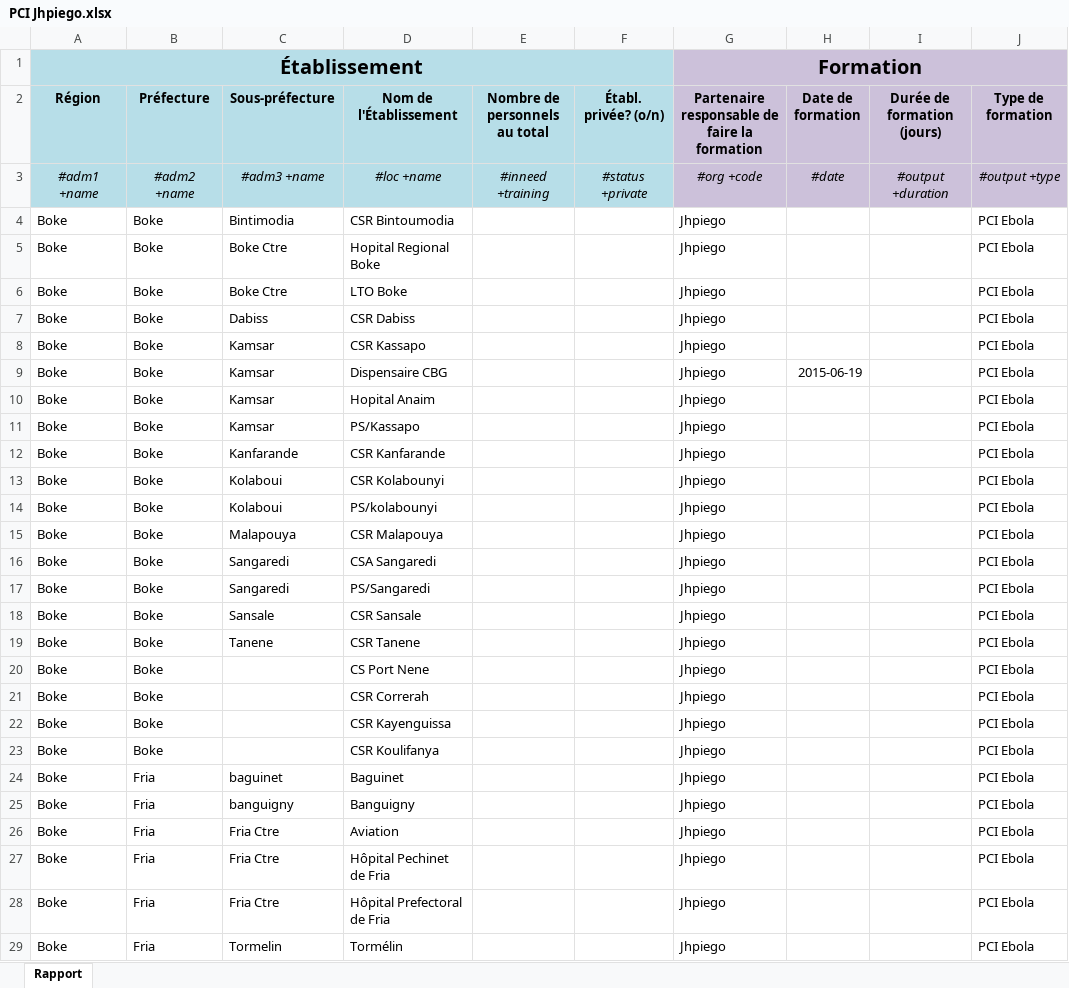
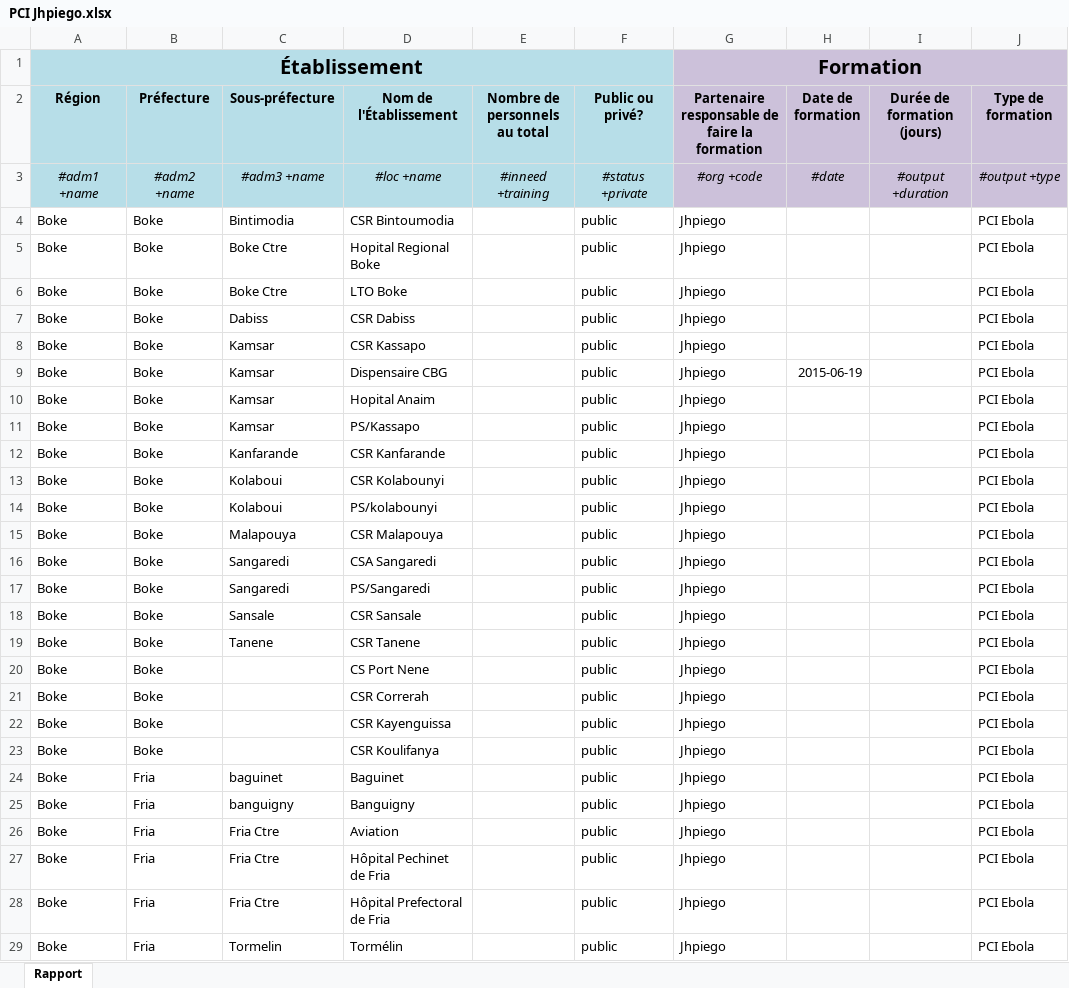
Before and after one commit to OCHA-DAP/guinea-ipc, an Excel workbook: Templates/Examples/PCI Jhpiego.xlsx, sheet Rapport, drawn as a sheet; only a part is shown; values as stored, in another font and other column widths than the file's, no borders; the diff covers the shown part only; the diff names each change by its address in the sheet, - before the commit and + after, or states it on an @@ line.

Commit message:
Template updates

```diff
--- a/Templates/Examples/PCI Jhpiego.xlsx (sheet Rapport)
+++ b/Templates/Examples/PCI Jhpiego.xlsx (sheet Rapport)
-F2: Établ. privée? (o/n)
+F2: Public ou privé?
-F4:F29 (Public ou privé?): (empty)
+F4:F29 (Public ou privé?): public
```
Also changed, not shown: 139 edited cells elsewhere in this sheet, Templates/Examples/PCI CRS.xlsx, Templates/PCI modele 2015-07-27.xlsx, 3 other files.
